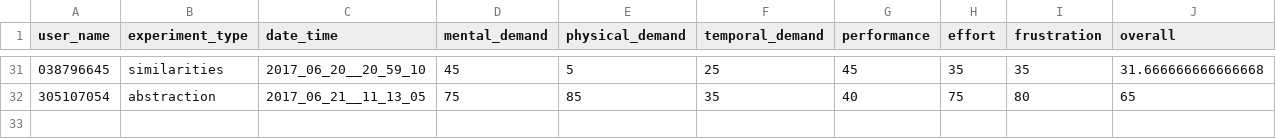
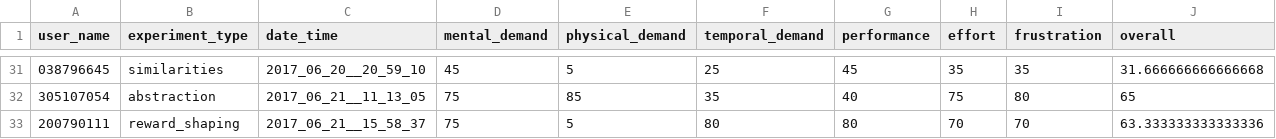
Before and after one commit to moshiky/experiment_scripts, a CSV file: results.csv, drawn as a sheet; only a part is shown, gaps mark what is left out; the diff names each change by its address in the sheet, - before the commit and + after, or states it on an @@ line.

Commit message:
* add tlx results

```diff
--- a/results.csv
+++ b/results.csv
+row 33: 200790111 | reward_shaping | 2017_06_21__15_58_37 | 75 | 5 | 80 | 80 | 70 | 70 | 63.333333333333336
```
